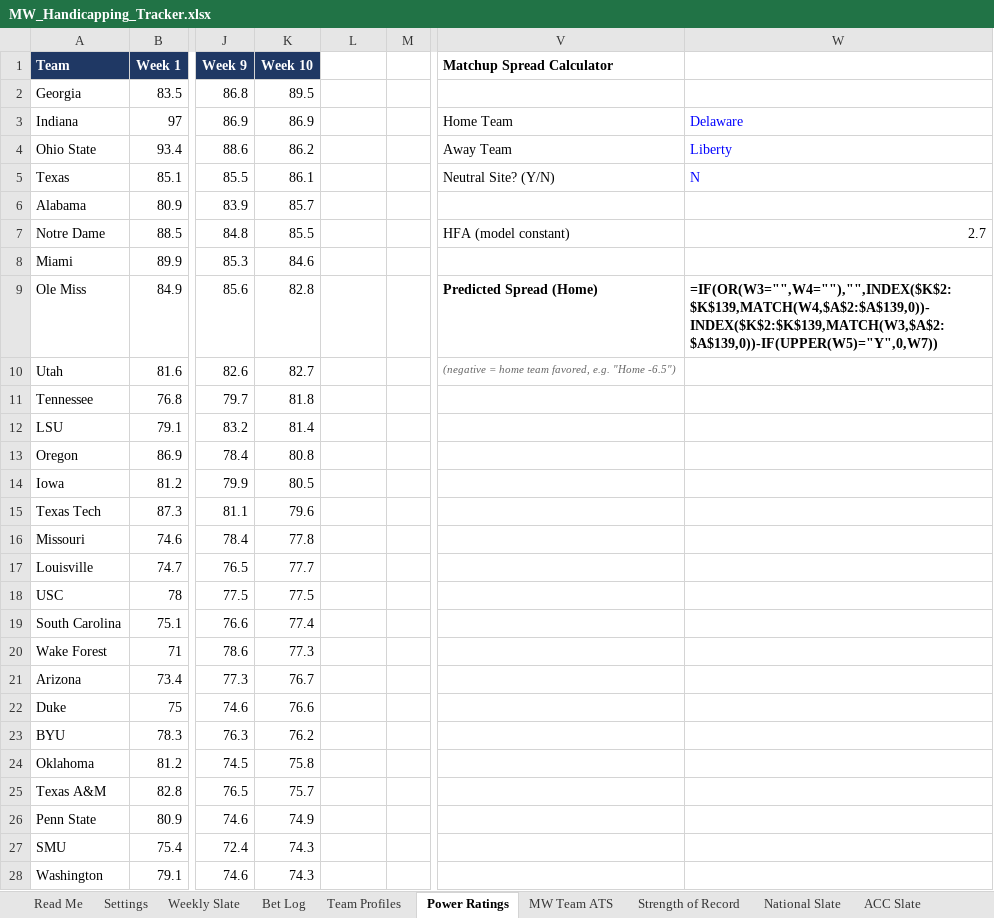
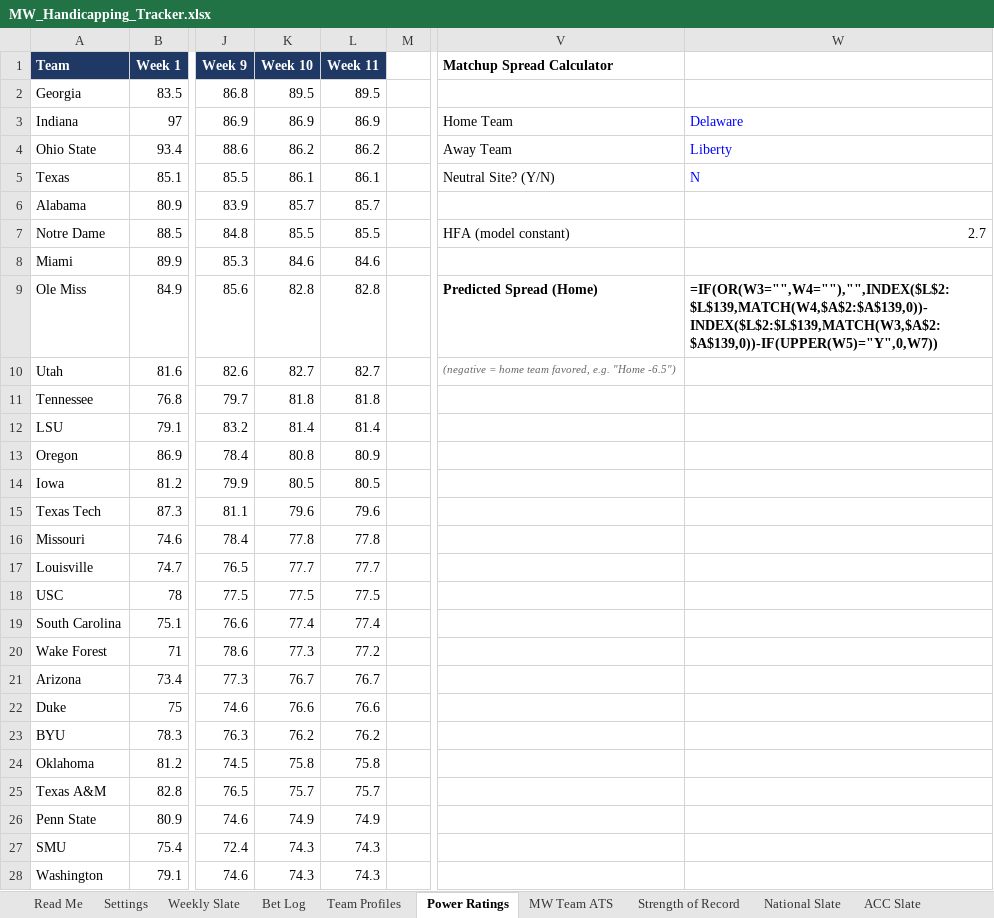
Before and after one commit to colea223/mdubcapping, an Excel workbook: excel/MW_Handicapping_Tracker.xlsx, sheet Power Ratings, drawn as a sheet; only a part is shown, gaps mark what is left out; values as stored, in another font and other column widths than the file's, no borders; formulas without a stored value are shown as written; the diff covers the shown part only; the diff names each change by its address in the sheet, - before the commit and + after, or states it on an @@ line.

```diff
--- a/excel/MW_Handicapping_Tracker.xlsx (sheet Power Ratings)
+++ b/excel/MW_Handicapping_Tracker.xlsx (sheet Power Ratings)
-L1: (empty)
+L1: Week 11
-L1 fill: none
+L1 fill: #1F3864
-L2 (Week 11): (empty)
+L2 (Week 11): 89.5
-L3 (Week 11): (empty)
+L3 (Week 11): 86.9
-L4 (Week 11): (empty)
+L4 (Week 11): 86.2
-L5 (Week 11): (empty)
+L5 (Week 11): 86.1
-L6 (Week 11): (empty)
+L6 (Week 11): 85.7
-L7 (Week 11): (empty)
+L7 (Week 11): 85.5
-L8 (Week 11): (empty)
+L8 (Week 11): 84.6
-L9 (Week 11): (empty)
+L9 (Week 11): 82.8
-W9: =IF(OR(W3="",W4=""),"",INDEX($K$2:$K$139,MATCH(W4,$A$2:$A$139,0))-INDEX($K$2:$K$139,MATCH(W3,$A$2:$A$139,0))-IF(UPPER(W5)="Y",0,W7))
+W9: =IF(OR(W3="",W4=""),"",INDEX($L$2:$L$139,MATCH(W4,$A$2:$A$139,0))-INDEX($L$2:$L$139,MATCH(W3,$A$2:$A$139,0))-IF(UPPER(W5)="Y",0,W7))
-L10 (Week 11): (empty)
+L10 (Week 11): 82.7
-L11 (Week 11): (empty)
+L11 (Week 11): 81.8
-L12 (Week 11): (empty)
+L12 (Week 11): 81.4
-L13 (Week 11): (empty)
+L13 (Week 11): 80.9
-L14 (Week 11): (empty)
+L14 (Week 11): 80.5
-L15 (Week 11): (empty)
+L15 (Week 11): 79.6
-L16 (Week 11): (empty)
+L16 (Week 11): 77.8
-L17 (Week 11): (empty)
+L17 (Week 11): 77.7
-L18 (Week 11): (empty)
+L18 (Week 11): 77.5
-L19 (Week 11): (empty)
+L19 (Week 11): 77.4
-L20 (Week 11): (empty)
+L20 (Week 11): 77.2
-L21 (Week 11): (empty)
+L21 (Week 11): 76.7
-L22 (Week 11): (empty)
+L22 (Week 11): 76.6
-L23 (Week 11): (empty)
+L23 (Week 11): 76.2
-L24 (Week 11): (empty)
+L24 (Week 11): 75.8
-L25 (Week 11): (empty)
+L25 (Week 11): 75.7
-L26 (Week 11): (empty)
+L26 (Week 11): 74.9
-L27:L28 (Week 11): (empty)
+L27:L28 (Week 11): 74.3
```
Also changed, not shown: 8 added rows, 8 removed rows and 106 edited cells elsewhere in this sheet, sheet Strength of Record, sheet National Slate, sheet Mid-American Slate, sheet ACC Slate, sheet SEC Slate, sheet Big Ten Slate, 7 more sheets, 14 other files.
